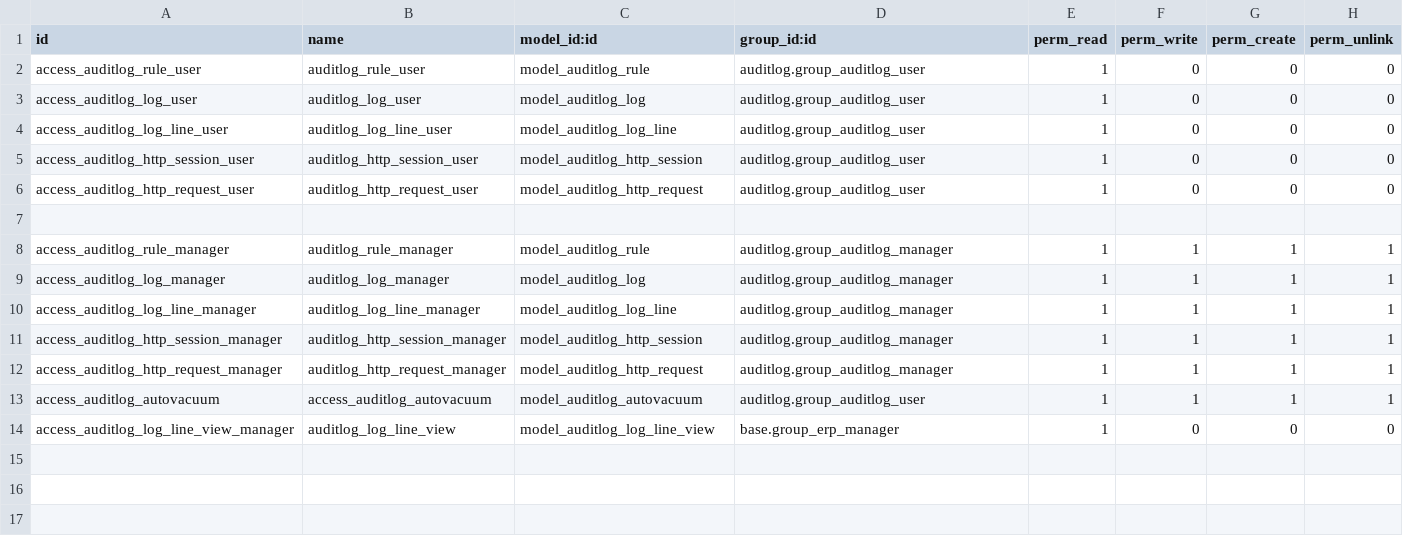
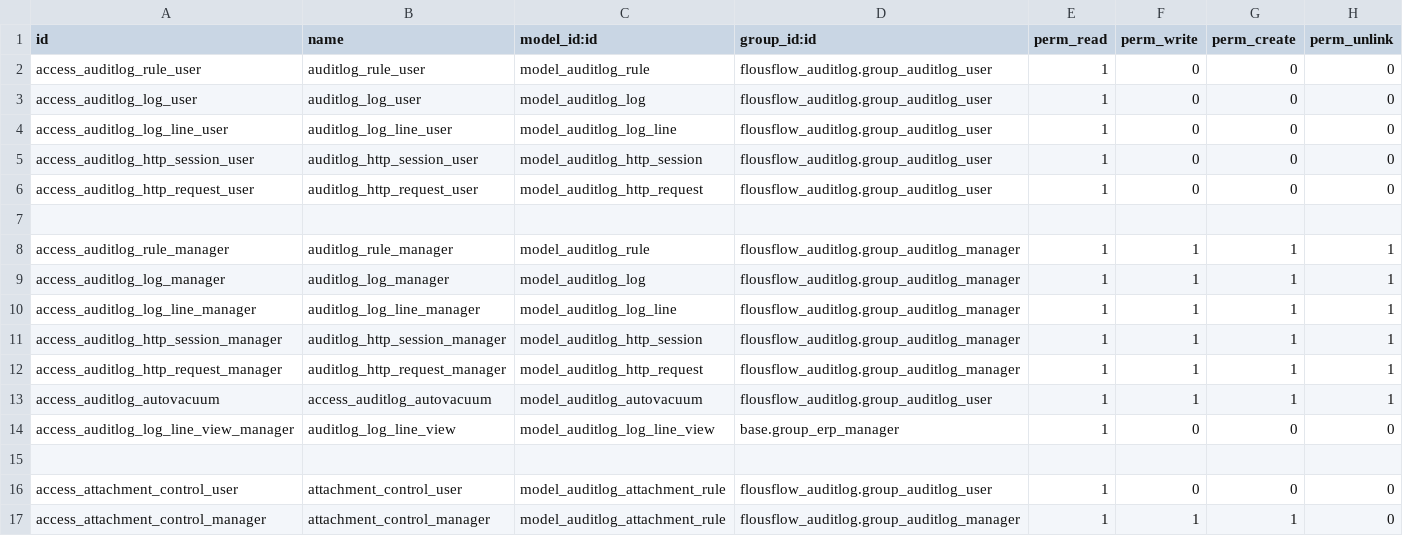
Before and after one commit to FlousFlow/flousflow-auditlog, a CSV file: flousflow_auditlog/security/ir.model.access.csv, drawn as a sheet.

Commit message:
[WIP] Start Odoo 20 migration: grouped activity and attachment rule foundation

```diff
--- a/flousflow_auditlog/security/ir.model.access.csv
+++ b/flousflow_auditlog/security/ir.model.access.csv
@@ -1,14 +1,17 @@
 id,name,model_id:id,group_id:id,perm_read,perm_write,perm_create,perm_unlink
-access_auditlog_rule_user,auditlog_rule_user,model_auditlog_rule,auditlog.group_auditlog_user,1,0,0,0
-access_auditlog_log_user,auditlog_log_user,model_auditlog_log,auditlog.group_auditlog_user,1,0,0,0
-access_auditlog_log_line_user,auditlog_log_line_user,model_auditlog_log_line,auditlog.group_auditlog_user,1,0,0,0
-access_auditlog_http_session_user,auditlog_http_session_user,model_auditlog_http_session,auditlog.group_auditlog_user,1,0,0,0
-access_auditlog_http_request_user,auditlog_http_request_user,model_auditlog_http_request,auditlog.group_auditlog_user,1,0,0,0
+access_auditlog_rule_user,auditlog_rule_user,model_auditlog_rule,flousflow_auditlog.group_auditlog_user,1,0,0,0
+access_auditlog_log_user,auditlog_log_user,model_auditlog_log,flousflow_auditlog.group_auditlog_user,1,0,0,0
+access_auditlog_log_line_user,auditlog_log_line_user,model_auditlog_log_line,flousflow_auditlog.group_auditlog_user,1,0,0,0
+access_auditlog_http_session_user,auditlog_http_session_user,model_auditlog_http_session,flousflow_auditlog.group_auditlog_user,1,0,0,0
+access_auditlog_http_request_user,auditlog_http_request_user,model_auditlog_http_request,flousflow_auditlog.group_auditlog_user,1,0,0,0
 
-access_auditlog_rule_manager,auditlog_rule_manager,model_auditlog_rule,auditlog.group_auditlog_manager,1,1,1,1
-access_auditlog_log_manager,auditlog_log_manager,model_auditlog_log,auditlog.group_auditlog_manager,1,1,1,1
-access_auditlog_log_line_manager,auditlog_log_line_manager,model_auditlog_log_line,auditlog.group_auditlog_manager,1,1,1,1
-access_auditlog_http_session_manager,auditlog_http_session_manager,model_auditlog_http_session,auditlog.group_auditlog_manager,1,1,1,1
-access_auditlog_http_request_manager,auditlog_http_request_manager,model_auditlog_http_request,auditlog.group_auditlog_manager,1,1,1,1
-access_auditlog_autovacuum,access_auditlog_autovacuum,model_auditlog_autovacuum,auditlog.group_auditlog_user,1,1,1,1
+access_auditlog_rule_manager,auditlog_rule_manager,model_auditlog_rule,flousflow_auditlog.group_auditlog_manager,1,1,1,1
+access_auditlog_log_manager,auditlog_log_manager,model_auditlog_log,flousflow_auditlog.group_auditlog_manager,1,1,1,1
+access_auditlog_log_line_manager,auditlog_log_line_manager,model_auditlog_log_line,flousflow_auditlog.group_auditlog_manager,1,1,1,1
+access_auditlog_http_session_manager,auditlog_http_session_manager,model_auditlog_http_session,flousflow_auditlog.group_auditlog_manager,1,1,1,1
+access_auditlog_http_request_manager,auditlog_http_request_manager,model_auditlog_http_request,flousflow_auditlog.group_auditlog_manager,1,1,1,1
+access_auditlog_autovacuum,access_auditlog_autovacuum,model_auditlog_autovacuum,flousflow_auditlog.group_auditlog_user,1,1,1,1
 access_auditlog_log_line_view_manager,auditlog_log_line_view,model_auditlog_log_line_view,base.group_erp_manager,1,0,0,0
+
+access_attachment_control_user,attachment_control_user,model_auditlog_attachment_rule,flousflow_auditlog.group_auditlog_user,1,0,0,0
+access_attachment_control_manager,attachment_control_manager,model_auditlog_attachment_rule,flousflow_auditlog.group_auditlog_manager,1,1,1,0
```
Also changed, not shown: 12 other files.
